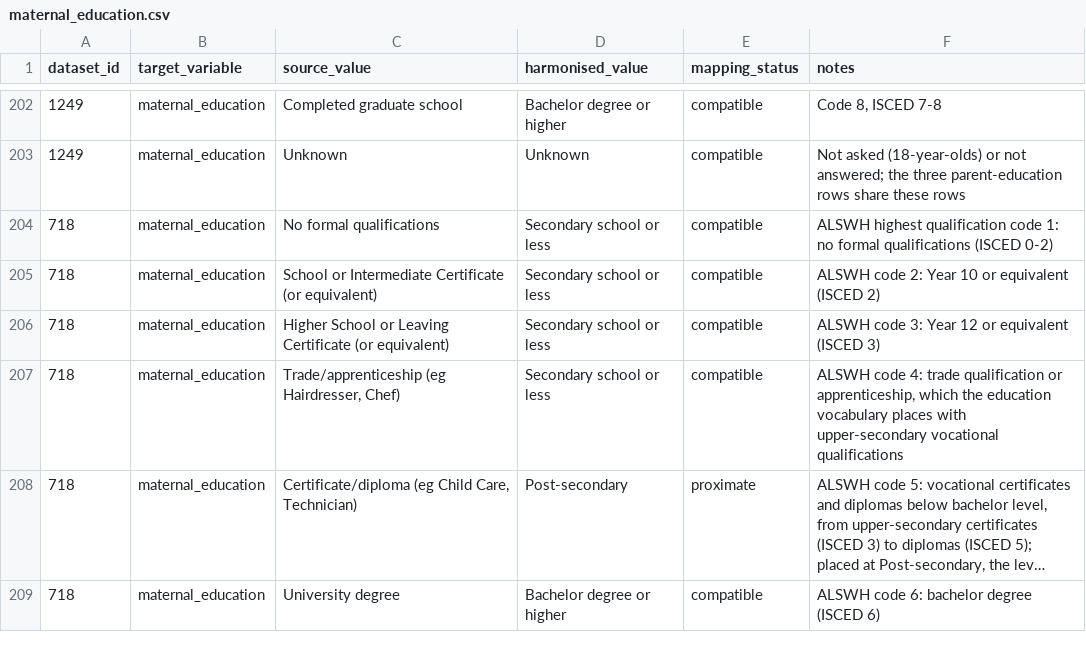
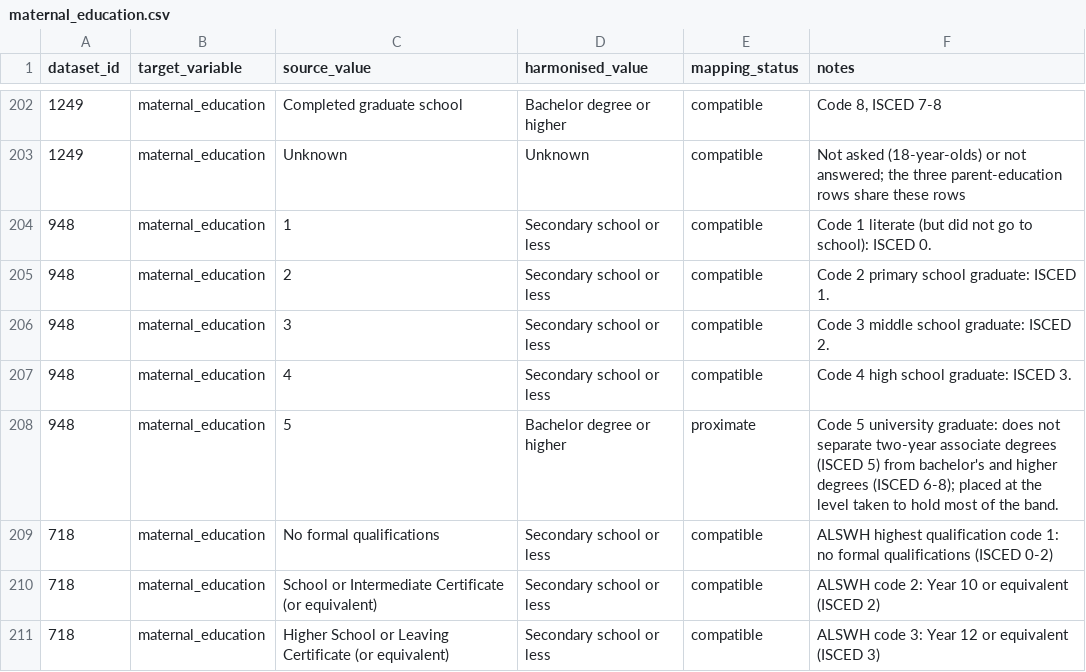
Before and after one commit to Motivation-and-Behaviour/bigger_picture, a CSV file: harmonisation/lookups/maternal_education.csv, drawn as a sheet; only a part is shown, gaps mark what is left out; the shorter side is filled out with more unchanged rows; long unchanged cells end in ….

```diff
--- a/harmonisation/lookups/maternal_education.csv
+++ b/harmonisation/lookups/maternal_education.csv
@@ -203,2 +203,7 @@ dataset_id,target_variable,source_value,harmonised_value,mapping_status,notes
 1249,maternal_education,Unknown,Unknown,compatible,Not asked (18-year-olds) or not answered; the three parent-education rows share these rows
+948,maternal_education,1,Secondary school or less,compatible,Code 1 literate (but did not go to school): ISCED 0.
+948,maternal_education,2,Secondary school or less,compatible,Code 2 primary school graduate: ISCED 1.
+948,maternal_education,3,Secondary school or less,compatible,Code 3 middle school graduate: ISCED 2.
+948,maternal_education,4,Secondary school or less,compatible,Code 4 high school graduate: ISCED 3.
+948,maternal_education,5,Bachelor degree or higher,proximate,Code 5 university graduate: does not separate two-year associate degrees (ISCED 5) from bachelor's and higher degrees (ISCED 6-8); placed at the level taken to hold most of the band.
 718,maternal_education,No formal qualifications,Secondary school or less,compatible,ALSWH highest qualification code 1: no formal qualifications (ISCED 0-2)
```
Also changed, not shown: 3 other files.
